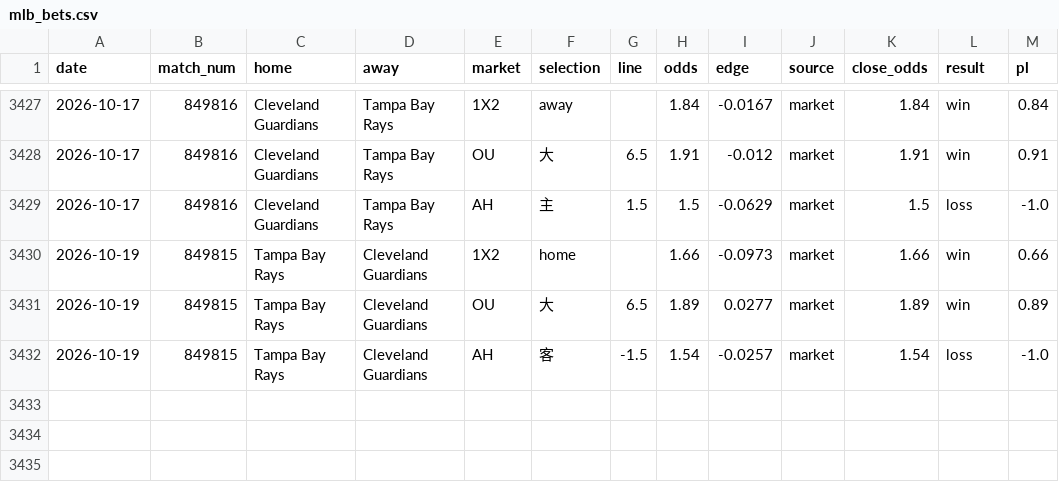
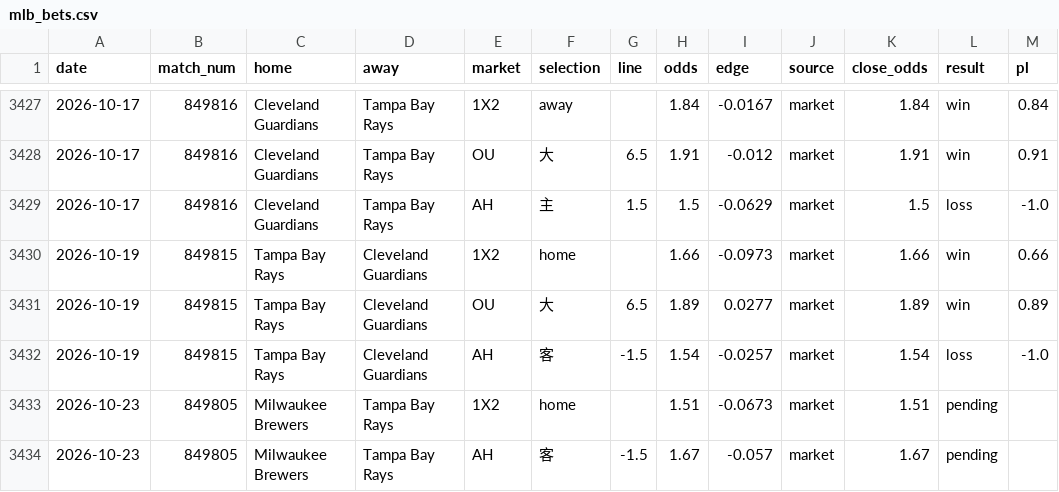
Before and after one commit to c49037027-svg/football, a CSV file: data/mlb_bets.csv, drawn as a sheet; only a part is shown, gaps mark what is left out; the diff names each change by its address in the sheet, - before the commit and + after, or states it on an @@ line.

```diff
--- a/data/mlb_bets.csv
+++ b/data/mlb_bets.csv
+row 3433: 2026-10-23 | 849805 | Milwaukee Brewers | Tampa Bay Rays | 1X2 | home |  | 1.51 | -0.0673 | market | 1.51 | pending
+row 3434: 2026-10-23 | 849805 | Milwaukee Brewers | Tampa Bay Rays | AH | 客 | -1.5 | 1.67 | -0.057 | market | 1.67 | pending
```
Also changed, not shown: data/mlb_model_bets.csv, 1 other file.
